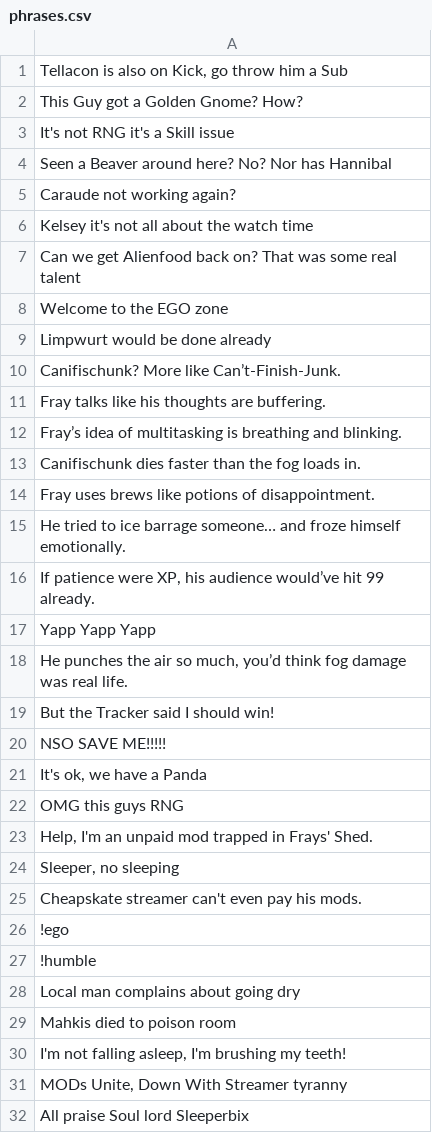
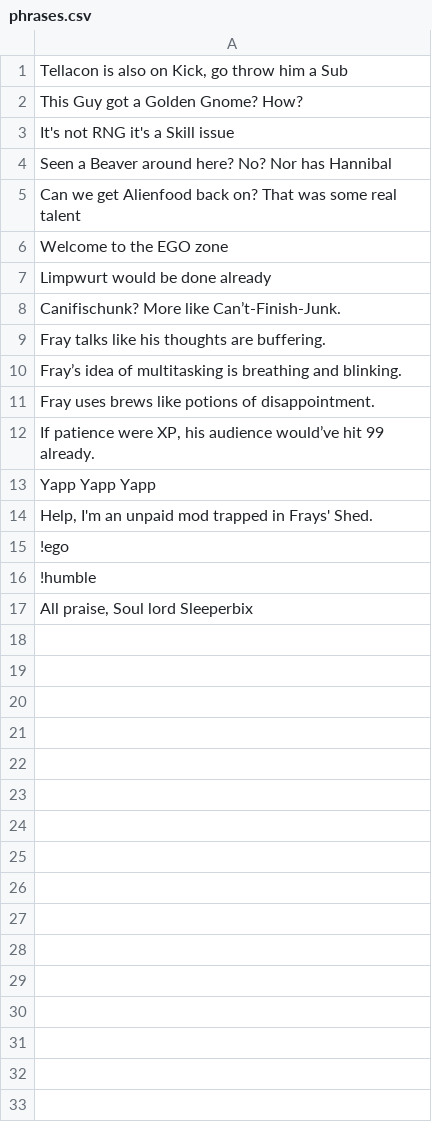
Before and after one commit to MyloNorvik/CCADs, a CSV file: phrases.csv, drawn as a sheet.

Commit message:
Update phrases.csv

```diff
--- a/phrases.csv
+++ b/phrases.csv
@@ -4,4 +4,2 @@
 "Seen a Beaver around here? No? Nor has Hannibal"
-"Caraude not working again?"
-"Kelsey it's not all about the watch time"
 "Can we get Alienfood back on? That was some real talent"
@@ -12,21 +10,8 @@
 "Fray’s idea of multitasking is breathing and blinking."
-"Canifischunk dies faster than the fog loads in."
 "Fray uses brews like potions of disappointment."
-"He tried to ice barrage someone… and froze himself emotionally."
 "If patience were XP, his audience would’ve hit 99 already."
 "Yapp Yapp Yapp"
-"He punches the air so much, you’d think fog damage was real life."
-"But the Tracker said I should win!"
-"NSO SAVE ME!!!!!"
-"It's ok, we have a Panda"
-"OMG this guys RNG"
 "Help, I'm an unpaid mod trapped in Frays' Shed."
-"Sleeper, no sleeping"
-"Cheapskate streamer can't even pay his mods."
 "!ego"
 "!humble"
-"Local man complains about going dry"
-"Mahkis died to poison room"
-"I'm not falling asleep, I'm brushing my teeth!"
-"MODs Unite, Down With Streamer tyranny"
-"All praise Soul lord Sleeperbix"
+"All praise, Soul lord Sleeperbix"
```
